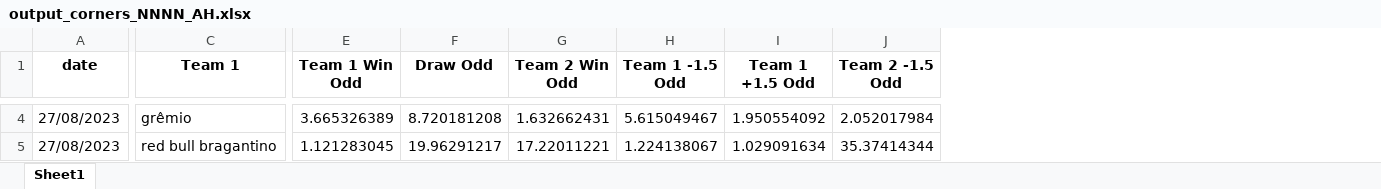
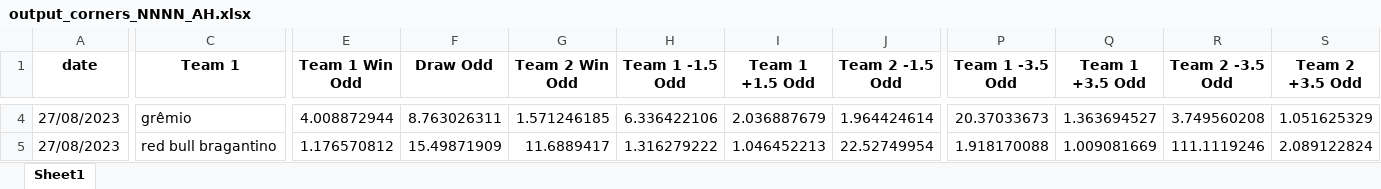
Before and after one commit to MatheusCBAndrade/Precific_NN-Poisson-v7, an Excel workbook: output_corners_NNNN_AH.xlsx, sheet Sheet1, drawn as a sheet; only a part is shown, gaps mark what is left out; values as stored, in another font and other column widths than the file's, no borders; the diff covers the shown part only; the diff names each change by its address in the sheet, - before the commit and + after, or states it on an @@ line.

```diff
--- a/output_corners_NNNN_AH.xlsx (sheet Sheet1)
+++ b/output_corners_NNNN_AH.xlsx (sheet Sheet1)
+column P (Team 1 -3.5 Odd), rows 4-5: 20.37033673 | 1.918170088
+column Q (Team 1 +3.5 Odd), rows 4-5: 1.363694527 | 1.009081669
+column R (Team 2 -3.5 Odd), rows 4-5: 3.749560208 | 111.1119246
+column S (Team 2 +3.5 Odd), rows 4-5: 1.051625329 | 2.089122824
-E4 (Team 1 Win Odd): 3.665326389
+E4 (Team 1 Win Odd): 4.008872944
-F4 (Draw Odd): 8.720181208
+F4 (Draw Odd): 8.763026311
-G4 (Team 2 Win Odd): 1.632662431
+G4 (Team 2 Win Odd): 1.571246185
-H4 (Team 1 -1.5 Odd): 5.615049467
+H4 (Team 1 -1.5 Odd): 6.336422106
-I4 (Team 1 +1.5 Odd): 1.950554092
+I4 (Team 1 +1.5 Odd): 2.036887679
-J4 (Team 2 -1.5 Odd): 2.052017984
+J4 (Team 2 -1.5 Odd): 1.964424614
-E5 (Team 1 Win Odd): 1.121283045
+E5 (Team 1 Win Odd): 1.176570812
-F5 (Draw Odd): 19.96291217
+F5 (Draw Odd): 15.49871909
-G5 (Team 2 Win Odd): 17.22011221
+G5 (Team 2 Win Odd): 11.6889417
-H5 (Team 1 -1.5 Odd): 1.224138067
+H5 (Team 1 -1.5 Odd): 1.316279222
-I5 (Team 1 +1.5 Odd): 1.029091634
+I5 (Team 1 +1.5 Odd): 1.046452213
-J5 (Team 2 -1.5 Odd): 35.37414344
+J5 (Team 2 -1.5 Odd): 22.52749954
```
Also changed, not shown: 402 edited cells elsewhere in this sheet, 1 other file.
